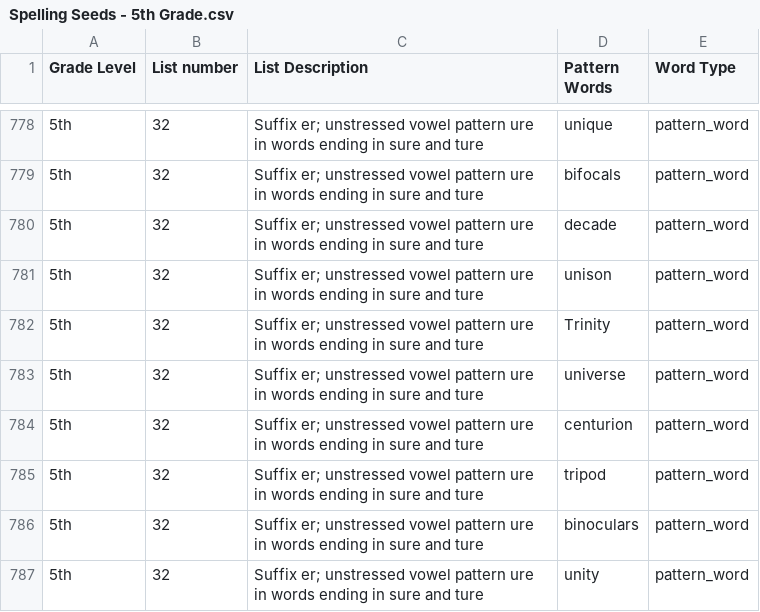
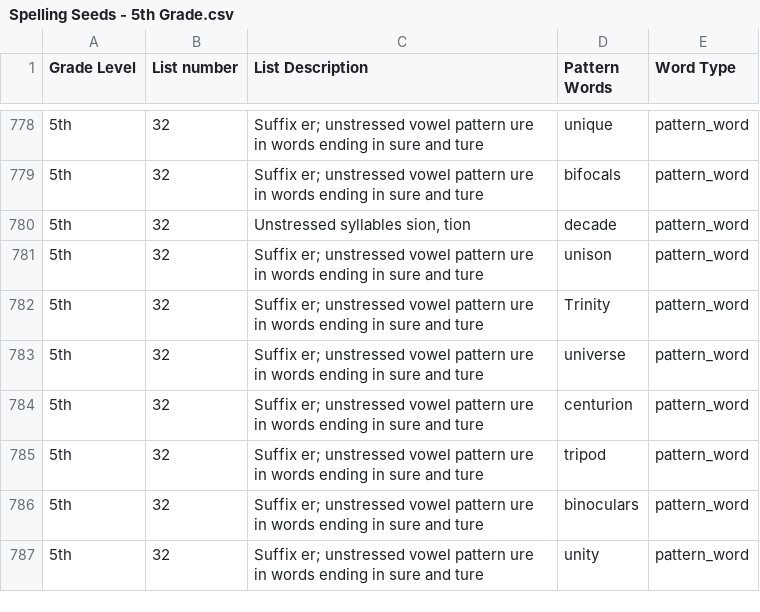
Before and after one commit to BugZeroCodes/Spelling-App, a CSV file: db/Spelling Seeds - 5th Grade.csv, drawn as a sheet; only a part is shown, gaps mark what is left out.

```diff
--- a/db/Spelling Seeds - 5th Grade.csv
+++ b/db/Spelling Seeds - 5th Grade.csv
@@ -779,3 +779,3 @@ Grade Level,List number,List Description,Pattern Words,Word Type
 5th,32,Suffix er; unstressed vowel pattern ure in words ending in sure and ture,bifocals,pattern_word
-5th,32,Suffix er; unstressed vowel pattern ure in words ending in sure and ture,decade,pattern_word
+5th,32,"Unstressed syllables sion, tion",decade,pattern_word
 5th,32,Suffix er; unstressed vowel pattern ure in words ending in sure and ture,unison,pattern_word
```
Also changed, not shown: db/Spelling Seeds - 1st Grade.csv, db/Spelling Seeds - 2nd Grade.csv, 9 other files.
